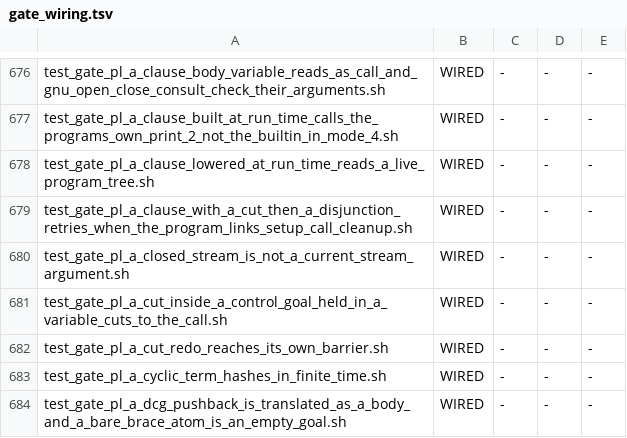
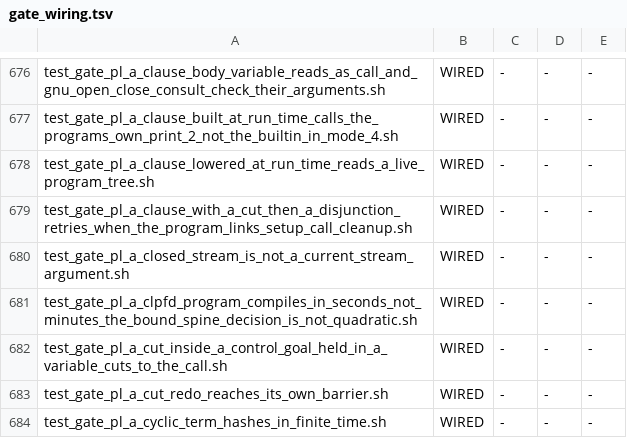
Before and after one commit to snobol4ever/harness, a TSV file: scripts/gate_wiring.tsv, drawn as a sheet; only a part is shown, gaps mark what is left out; the shorter side is filled out with more unchanged rows; the diff names each change by its address in the sheet, - before the commit and + after, or states it on an @@ line.

Commit message:
test_gate_pl_a_clpfd_program_compiles_in_seconds_not_minutes_the_bound_spine_decision_is_not_quadratic.sh: a six-line clpfd program must compile inside 100 s (hq_packages, ceo CEO-1960 regression request)
Measured 22-36 s with the planner_bound_spine cure and past 150 s without it, so the cap sits well clear of both; the same witness run from a scratch root whose SCRIP is the parent of the cure reads GATE FAIL rc 1 at the cap (a proper test, nothing planted in SCRIP). Wired in SCRIP's test-sequential recipe and adopted into gate_wiring.tsv (WIRED 1306).

```diff
--- a/scripts/gate_wiring.tsv
+++ b/scripts/gate_wiring.tsv
+row 681: test_gate_pl_a_clpfd_program_compiles_in_seconds_not_minutes_the_bound_spine_decision_is_not_quadratic.sh | WIRED | - | - | -
```
Also changed, not shown: 1 other file.
